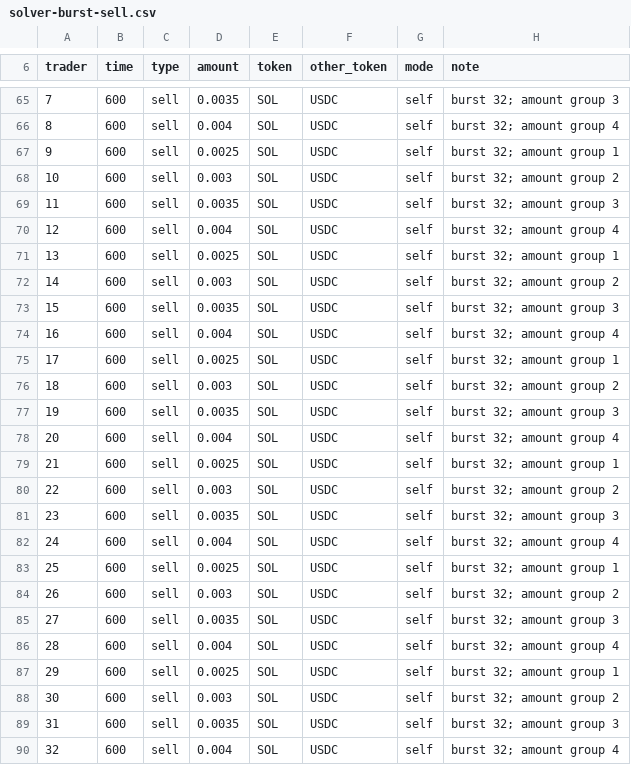
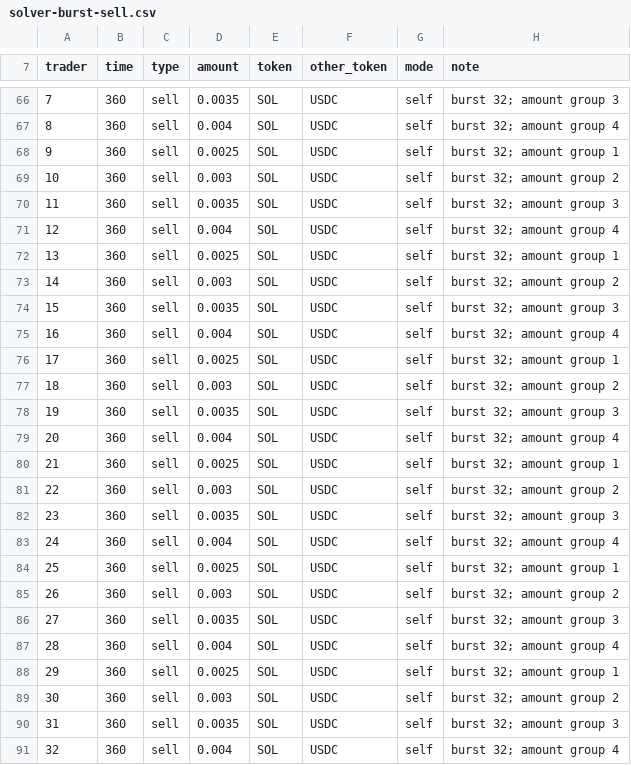
Before and after one commit to anxolin/solana-qos, a CSV file: scenarios/solver-validation/solver-burst-sell.csv, drawn as a sheet; only a part is shown, gaps mark what is left out; the diff covers the shown part only.

```diff
--- a/scenarios/solver-validation/solver-burst-sell.csv
+++ b/scenarios/solver-validation/solver-burst-sell.csv
@@ -65,26 +66,26 @@ trader,time,type,amount,token,other_token,mode,note
-7,600,sell,0.0035,SOL,USDC,self,burst 32; amount group 3
-8,600,sell,0.004,SOL,USDC,self,burst 32; amount group 4
-9,600,sell,0.0025,SOL,USDC,self,burst 32; amount group 1
-10,600,sell,0.003,SOL,USDC,self,burst 32; amount group 2
-11,600,sell,0.0035,SOL,USDC,self,burst 32; amount group 3
-12,600,sell,0.004,SOL,USDC,self,burst 32; amount group 4
-13,600,sell,0.0025,SOL,USDC,self,burst 32; amount group 1
-14,600,sell,0.003,SOL,USDC,self,burst 32; amount group 2
-15,600,sell,0.0035,SOL,USDC,self,burst 32; amount group 3
-16,600,sell,0.004,SOL,USDC,self,burst 32; amount group 4
-17,600,sell,0.0025,SOL,USDC,self,burst 32; amount group 1
-18,600,sell,0.003,SOL,USDC,self,burst 32; amount group 2
-19,600,sell,0.0035,SOL,USDC,self,burst 32; amount group 3
-20,600,sell,0.004,SOL,USDC,self,burst 32; amount group 4
-21,600,sell,0.0025,SOL,USDC,self,burst 32; amount group 1
-22,600,sell,0.003,SOL,USDC,self,burst 32; amount group 2
-23,600,sell,0.0035,SOL,USDC,self,burst 32; amount group 3
-24,600,sell,0.004,SOL,USDC,self,burst 32; amount group 4
-25,600,sell,0.0025,SOL,USDC,self,burst 32; amount group 1
-26,600,sell,0.003,SOL,USDC,self,burst 32; amount group 2
-27,600,sell,0.0035,SOL,USDC,self,burst 32; amount group 3
-28,600,sell,0.004,SOL,USDC,self,burst 32; amount group 4
-29,600,sell,0.0025,SOL,USDC,self,burst 32; amount group 1
-30,600,sell,0.003,SOL,USDC,self,burst 32; amount group 2
-31,600,sell,0.0035,SOL,USDC,self,burst 32; amount group 3
-32,600,sell,0.004,SOL,USDC,self,burst 32; amount group 4
+7,360,sell,0.0035,SOL,USDC,self,burst 32; amount group 3
+8,360,sell,0.004,SOL,USDC,self,burst 32; amount group 4
+9,360,sell,0.0025,SOL,USDC,self,burst 32; amount group 1
+10,360,sell,0.003,SOL,USDC,self,burst 32; amount group 2
+11,360,sell,0.0035,SOL,USDC,self,burst 32; amount group 3
+12,360,sell,0.004,SOL,USDC,self,burst 32; amount group 4
+13,360,sell,0.0025,SOL,USDC,self,burst 32; amount group 1
+14,360,sell,0.003,SOL,USDC,self,burst 32; amount group 2
+15,360,sell,0.0035,SOL,USDC,self,burst 32; amount group 3
+16,360,sell,0.004,SOL,USDC,self,burst 32; amount group 4
+17,360,sell,0.0025,SOL,USDC,self,burst 32; amount group 1
+18,360,sell,0.003,SOL,USDC,self,burst 32; amount group 2
+19,360,sell,0.0035,SOL,USDC,self,burst 32; amount group 3
+20,360,sell,0.004,SOL,USDC,self,burst 32; amount group 4
+21,360,sell,0.0025,SOL,USDC,self,burst 32; amount group 1
+22,360,sell,0.003,SOL,USDC,self,burst 32; amount group 2
+23,360,sell,0.0035,SOL,USDC,self,burst 32; amount group 3
+24,360,sell,0.004,SOL,USDC,self,burst 32; amount group 4
+25,360,sell,0.0025,SOL,USDC,self,burst 32; amount group 1
+26,360,sell,0.003,SOL,USDC,self,burst 32; amount group 2
+27,360,sell,0.0035,SOL,USDC,self,burst 32; amount group 3
+28,360,sell,0.004,SOL,USDC,self,burst 32; amount group 4
+29,360,sell,0.0025,SOL,USDC,self,burst 32; amount group 1
+30,360,sell,0.003,SOL,USDC,self,burst 32; amount group 2
+31,360,sell,0.0035,SOL,USDC,self,burst 32; amount group 3
+32,360,sell,0.004,SOL,USDC,self,burst 32; amount group 4
```
Also changed, not shown: 1 added row and 55 edited cells elsewhere in this file, scenarios/burst-8-16-24-32.csv, scenarios/jupiter/amount-precision.csv, 26 other files.
